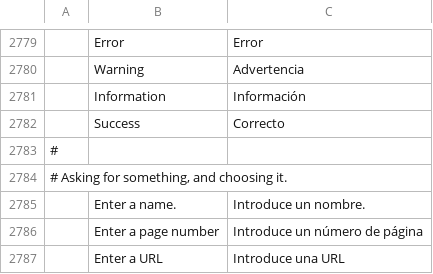
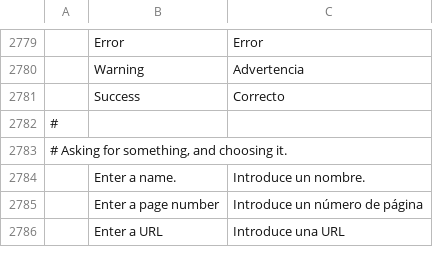
Before and after one commit to guillehr2/pdfcraft, a TSV file: crates/ui-egui/src/i18n/es.tsv, drawn as a sheet; only a part is shown, gaps mark what is left out; the diff names each change by its address in the sheet, - before the commit and + after, or states it on an @@ line.

```diff
--- a/crates/ui-egui/src/i18n/es.tsv
+++ b/crates/ui-egui/src/i18n/es.tsv
-row 2781:  | Information | Información
```
Also changed, not shown: crates/ui-egui/src/i18n/hi.tsv, crates/ui-egui/src/i18n/id.tsv, 6 other files.
